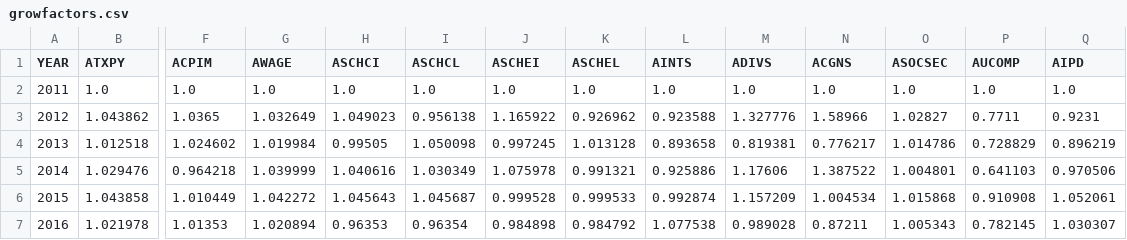
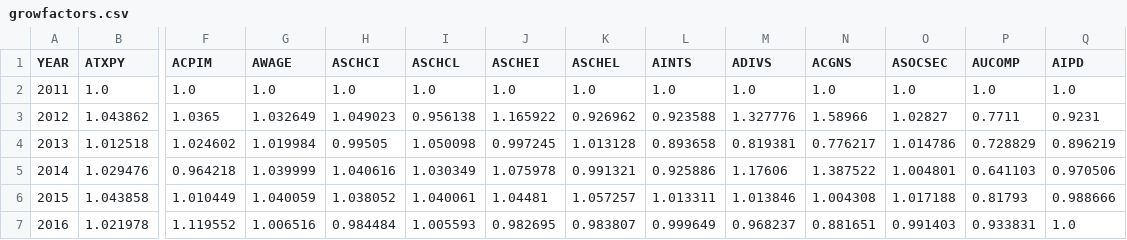
Before and after one commit to PSLmodels/taxdata, a CSV file: puf_stage1/growfactors.csv, drawn as a sheet; only a part is shown, gaps mark what is left out; the diff covers the shown part only; the diff names each change by its address in the sheet, - before the commit and + after, or states it on an @@ line.

```diff
--- a/puf_stage1/growfactors.csv
+++ b/puf_stage1/growfactors.csv
-G6 (AWAGE): 1.042272
+G6 (AWAGE): 1.040059
-H6 (ASCHCI): 1.045643
+H6 (ASCHCI): 1.038052
-I6 (ASCHCL): 1.045687
+I6 (ASCHCL): 1.040061
-J6 (ASCHEI): 0.999528
+J6 (ASCHEI): 1.04481
-K6 (ASCHEL): 0.999533
+K6 (ASCHEL): 1.057257
-L6 (AINTS): 0.992874
+L6 (AINTS): 1.013311
-M6 (ADIVS): 1.157209
+M6 (ADIVS): 1.013846
-N6 (ACGNS): 1.004534
+N6 (ACGNS): 1.004308
-O6 (ASOCSEC): 1.015868
+O6 (ASOCSEC): 1.017188
-P6 (AUCOMP): 0.910908
+P6 (AUCOMP): 0.81793
-Q6 (AIPD): 1.052061
+Q6 (AIPD): 0.988666
-F7 (ACPIM): 1.01353
+F7 (ACPIM): 1.119552
-G7 (AWAGE): 1.020894
+G7 (AWAGE): 1.006516
-H7 (ASCHCI): 0.96353
+H7 (ASCHCI): 0.984484
-I7 (ASCHCL): 0.96354
+I7 (ASCHCL): 1.005593
-J7 (ASCHEI): 0.984898
+J7 (ASCHEI): 0.982695
-K7 (ASCHEL): 0.984792
+K7 (ASCHEL): 0.983807
-L7 (AINTS): 1.077538
+L7 (AINTS): 0.999649
-M7 (ADIVS): 0.989028
+M7 (ADIVS): 0.968237
-N7 (ACGNS): 0.87211
+N7 (ACGNS): 0.881651
-O7 (ASOCSEC): 1.005343
+O7 (ASOCSEC): 0.991403
-P7 (AUCOMP): 0.782145
+P7 (AUCOMP): 0.933831
-Q7 (AIPD): 1.030307
+Q7 (AIPD): 1.0
```
Also changed, not shown: 142 edited cells elsewhere in this file, cps_stage1/stage_2_targets.csv, puf_stage1/CBO_baseline.csv, 6 other files.
